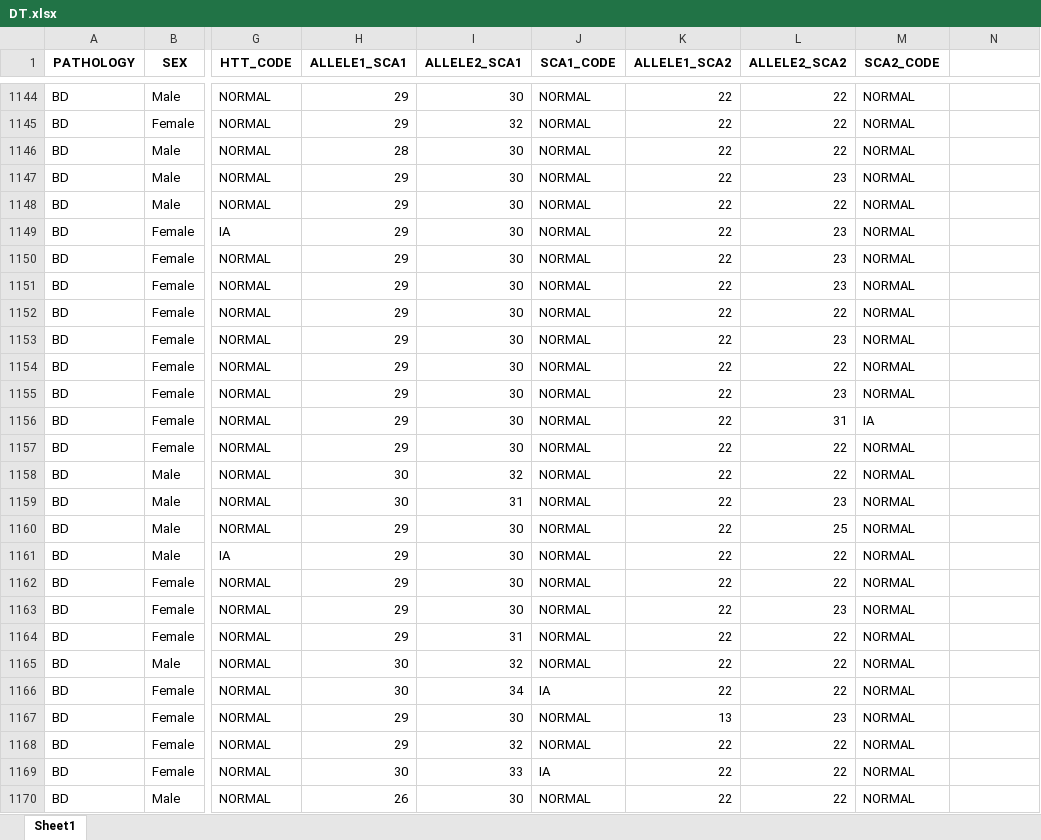
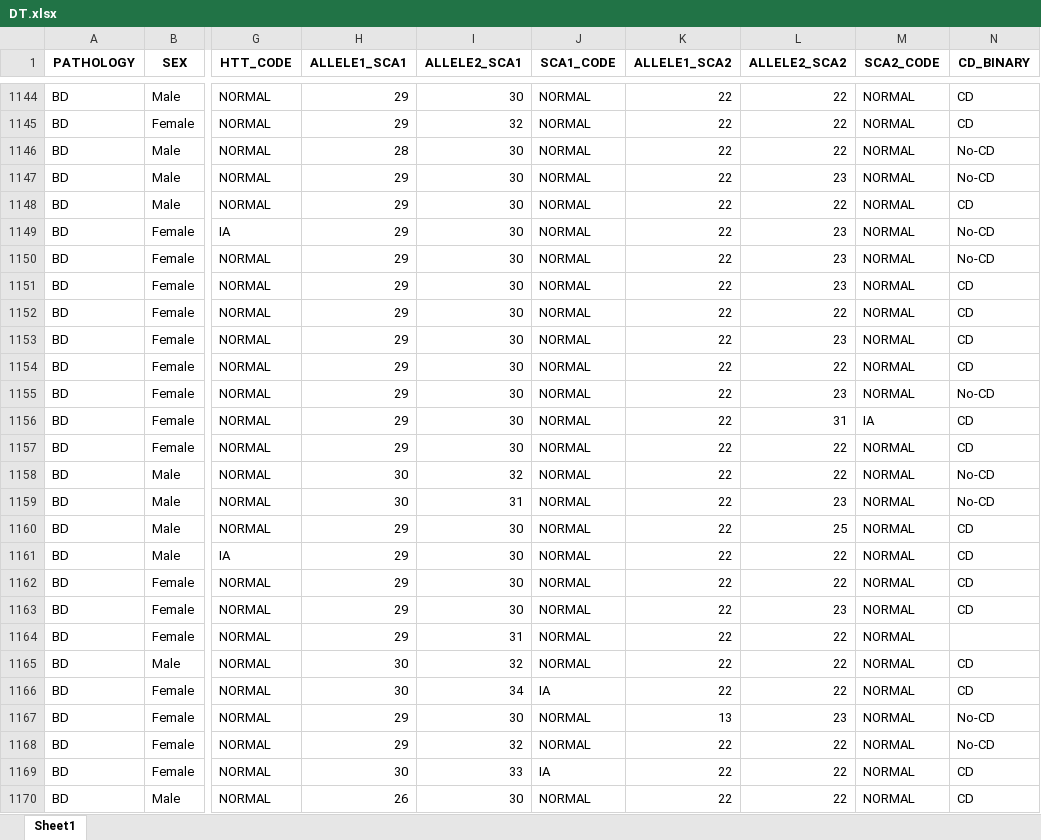
Before and after one commit to sergio30po/Mental-disorders-STRs, an Excel workbook: results/DT.xlsx, sheet Sheet1, drawn as a sheet; only a part is shown, gaps mark what is left out; values as stored, in another font and other column widths than the file's, no borders; the diff covers the shown part only; the diff names each change by its address in the sheet, - before the commit and + after, or states it on an @@ line.

```diff
--- a/results/DT.xlsx (sheet Sheet1)
+++ b/results/DT.xlsx (sheet Sheet1)
-N1: (empty)
+N1: CD_BINARY
-N1144:N1145 (CD_BINARY): (empty)
+N1144:N1145 (CD_BINARY): CD
-N1146:N1147 (CD_BINARY): (empty)
+N1146:N1147 (CD_BINARY): No-CD
-N1148 (CD_BINARY): (empty)
+N1148 (CD_BINARY): CD
-N1149:N1150 (CD_BINARY): (empty)
+N1149:N1150 (CD_BINARY): No-CD
-N1151:N1154 (CD_BINARY): (empty)
+N1151:N1154 (CD_BINARY): CD
-N1155 (CD_BINARY): (empty)
+N1155 (CD_BINARY): No-CD
-N1156:N1157 (CD_BINARY): (empty)
+N1156:N1157 (CD_BINARY): CD
-N1158:N1159 (CD_BINARY): (empty)
+N1158:N1159 (CD_BINARY): No-CD
-N1160:N1163 (CD_BINARY): (empty)
+N1160:N1163 (CD_BINARY): CD
-N1165:N1166 (CD_BINARY): (empty)
+N1165:N1166 (CD_BINARY): CD
-N1167:N1168 (CD_BINARY): (empty)
+N1167:N1168 (CD_BINARY): No-CD
-N1169:N1170 (CD_BINARY): (empty)
+N1169:N1170 (CD_BINARY): CD
```
Also changed, not shown: 481 edited cells elsewhere in this sheet, data/Controls.xlsx, data/Mental_disorders.xlsx, 15 other files.
